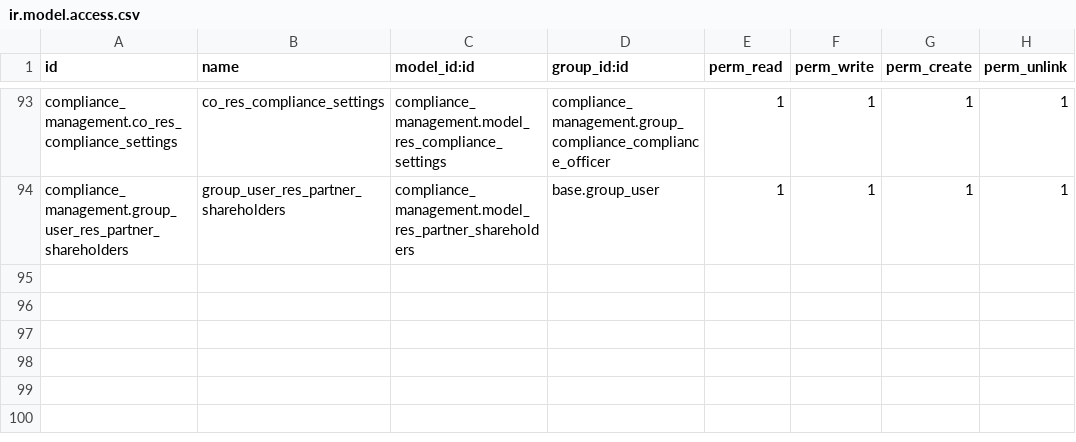
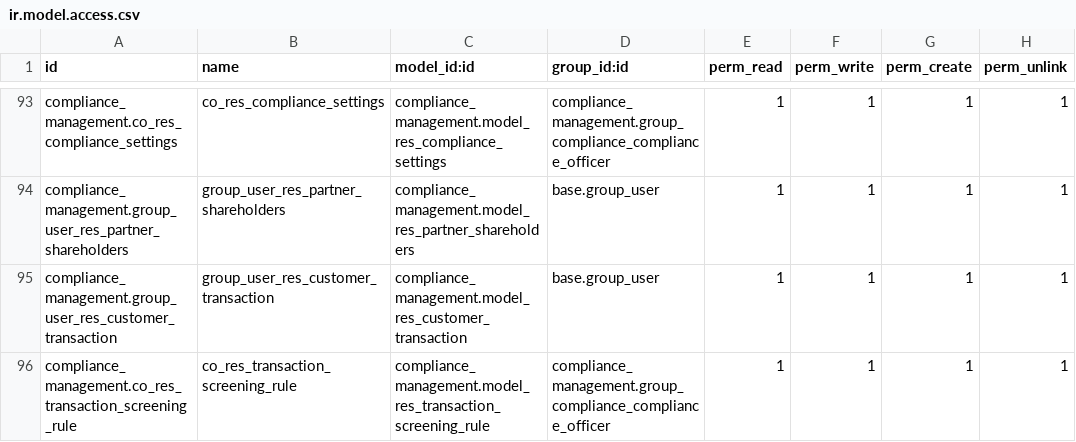
Before and after one commit to novaji-introserve/matrics-app, a CSV file: compliance_management/security/ir.model.access.csv, drawn as a sheet; only a part is shown, gaps mark what is left out; the diff names each change by its address in the sheet, - before the commit and + after, or states it on an @@ line.

Commit message:
Add customer account

```diff
--- a/compliance_management/security/ir.model.access.csv
+++ b/compliance_management/security/ir.model.access.csv
+row 95: compliance_management.group_user_res_customer_transaction | group_user_res_customer_transaction | compliance_management.model_res_customer_transaction | base.group_user | 1 | 1 | 1 | 1
+row 96: compliance_management.co_res_transaction_screening_rule | co_res_transaction_screening_rule | compliance_management.model_res_transaction_screening_rule | compliance_management.group_compliance_compliance_officer | 1 | 1 | 1 | 1
```
Also changed, not shown: 11 other files.
